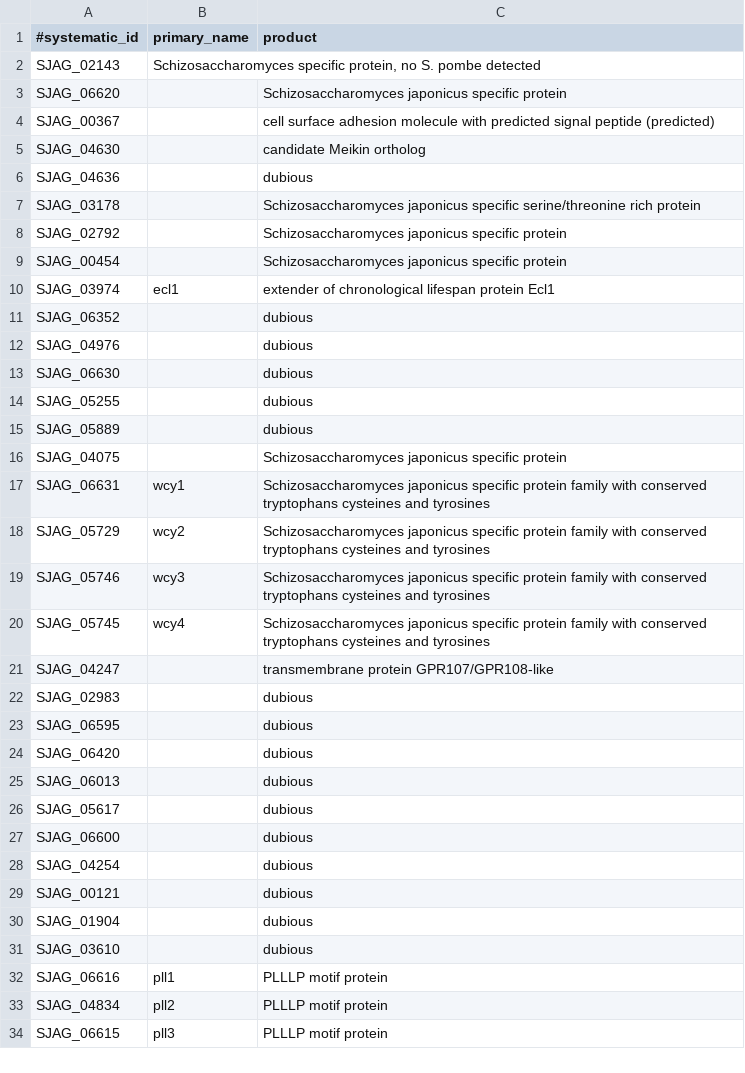
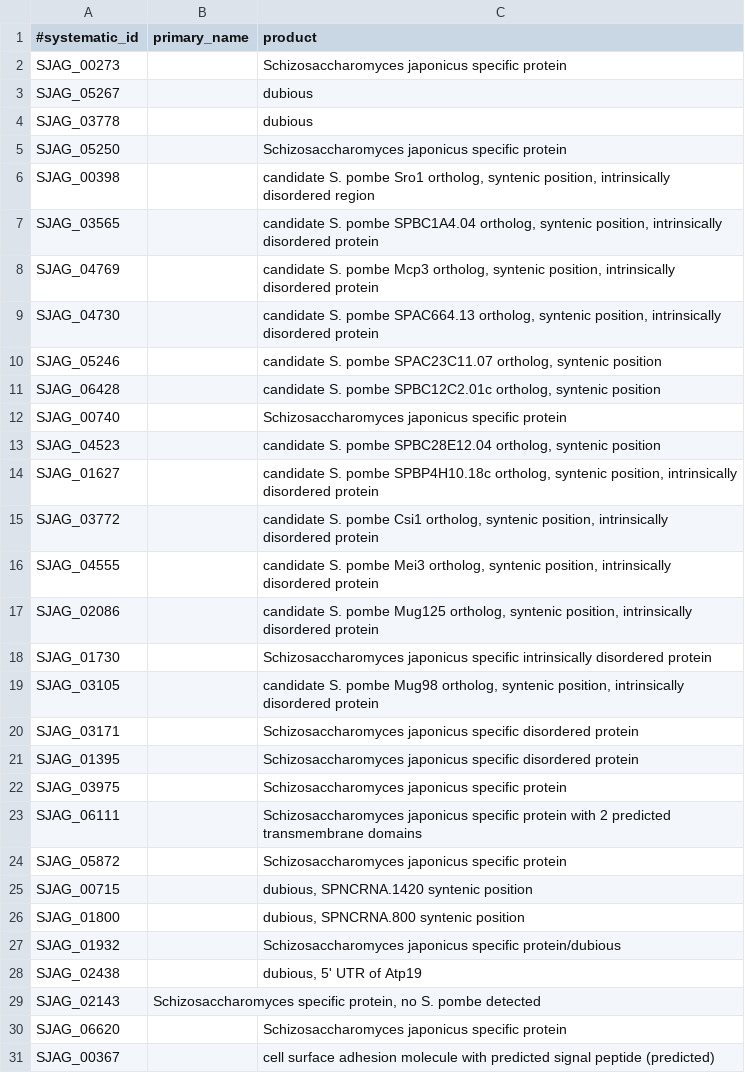
Before and after one commit to japonicusdb/japonicus-curation, a TSV file: names_and_products.tsv, drawn as a sheet; only a part is shown; the shorter side is filled out with more unchanged rows.

Commit message:
names and products

```diff
--- a/names_and_products.tsv
+++ b/names_and_products.tsv
@@ -1,2 +1,29 @@
 #systematic_id	primary_name	product
+SJAG_00273		Schizosaccharomyces japonicus specific protein
+SJAG_05267		dubious
+SJAG_03778		dubious
+SJAG_05250		Schizosaccharomyces japonicus specific protein
+SJAG_00398		candidate S. pombe Sro1 ortholog, syntenic position, intrinsically disordered region
+SJAG_03565		candidate S. pombe SPBC1A4.04 ortholog, syntenic position, intrinsically disordered protein
+SJAG_04769		candidate S. pombe Mcp3 ortholog, syntenic position, intrinsically disordered protein
+SJAG_04730		candidate S. pombe SPAC664.13 ortholog, syntenic position, intrinsically disordered protein
+SJAG_05246		candidate S. pombe SPAC23C11.07 ortholog, syntenic position
+SJAG_06428		candidate S. pombe SPBC12C2.01c ortholog, syntenic position
+SJAG_00740		Schizosaccharomyces japonicus specific protein
+SJAG_04523		candidate S. pombe SPBC28E12.04 ortholog, syntenic position
+SJAG_01627		candidate S. pombe SPBP4H10.18c ortholog, syntenic position, intrinsically disordered protein
+SJAG_03772		candidate S. pombe Csi1 ortholog, syntenic position, intrinsically disordered protein
+SJAG_04555		candidate S. pombe Mei3 ortholog, syntenic position, intrinsically disordered protein
+SJAG_02086		candidate S. pombe Mug125 ortholog, syntenic position, intrinsically disordered protein
+SJAG_01730		Schizosaccharomyces japonicus specific intrinsically disordered protein
+SJAG_03105		candidate S. pombe  Mug98 ortholog, syntenic position, intrinsically disordered protein
+SJAG_03171		Schizosaccharomyces japonicus specific disordered protein
+SJAG_01395		Schizosaccharomyces japonicus specific disordered protein
+SJAG_03975		Schizosaccharomyces japonicus specific protein
+SJAG_06111		Schizosaccharomyces japonicus specific protein with 2 predicted transmembrane domains
+SJAG_05872		Schizosaccharomyces japonicus specific protein
+SJAG_00715		dubious, SPNCRNA.1420 syntenic position
+SJAG_01800		dubious, SPNCRNA.800  syntenic position
+SJAG_01932		Schizosaccharomyces japonicus specific protein/dubious
+SJAG_02438		dubious, 5' UTR  of Atp19
 SJAG_02143      	Schizosaccharomyces specific protein, no S. pombe detected
```
